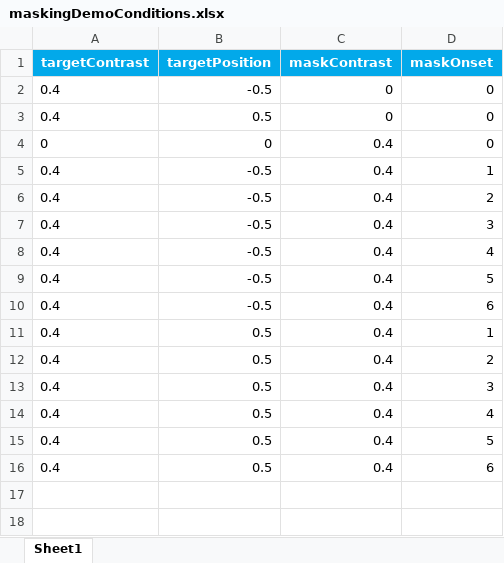
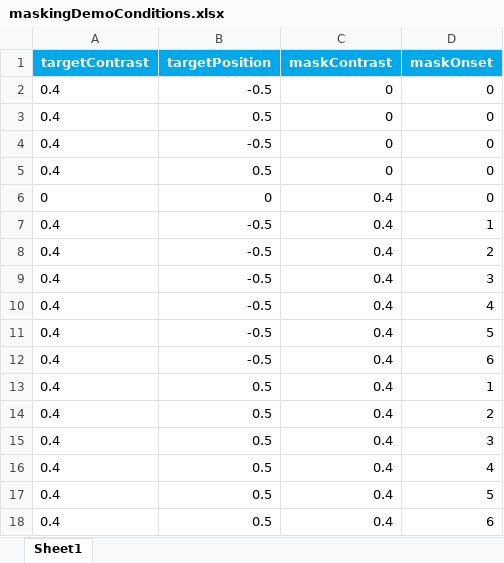
Before and after one commit to samgale/Masking, an Excel workbook: maskingDemoConditions.xlsx, sheet Sheet1, drawn as a sheet; values as stored, in another font and other column widths than the file's, no borders; the diff names each change by its address in the sheet, - before the commit and + after, or states it on an @@ line.

Commit message:
update maskingDemo

```diff
--- a/maskingDemoConditions.xlsx (sheet Sheet1)
+++ b/maskingDemoConditions.xlsx (sheet Sheet1)
+row 4: 0.4 | -0.5 | 0 | 0
+row 5: 0.4 | 0.5 | 0 | 0
```
Also changed, not shown: 1 other file.
